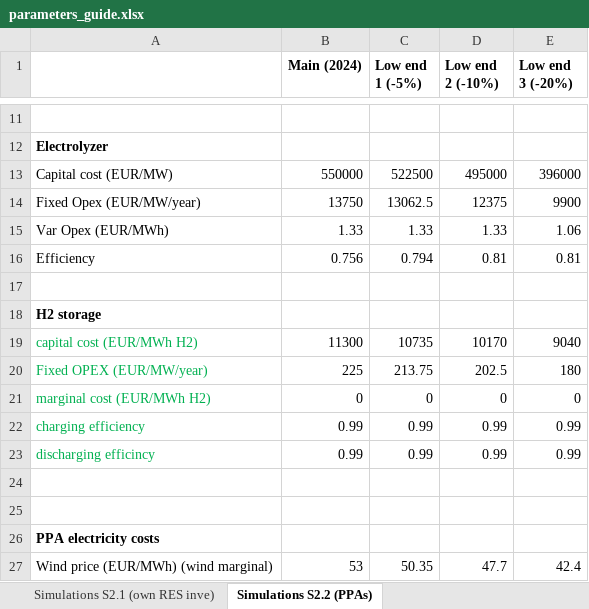
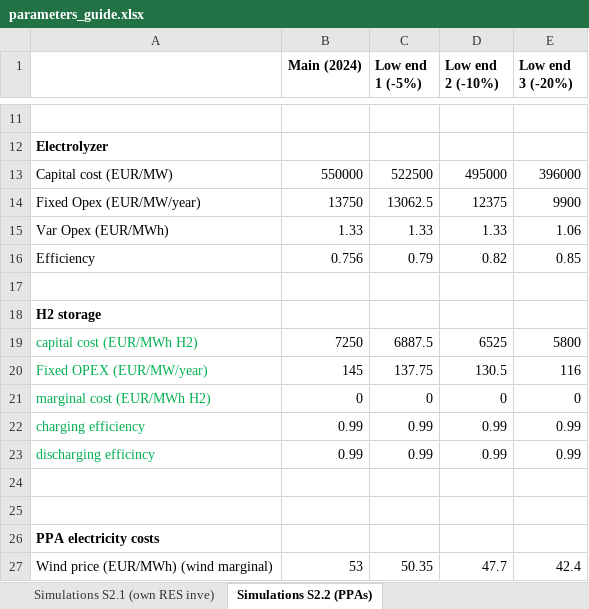
Before and after one commit to HerculesKoutalidis/P2G_hydrogen_investments, an Excel workbook: models_inputs/models_input_parameters/parameters_guide.xlsx, sheet Simulations S2.2 (PPAs), drawn as a sheet; only a part is shown, gaps mark what is left out; values as stored, in another font and other column widths than the file's, no borders; the diff names each change by its address in the sheet, - before the commit and + after, or states it on an @@ line.

```diff
--- a/models_inputs/models_input_parameters/parameters_guide.xlsx (sheet Simulations S2.2 (PPAs))
+++ b/models_inputs/models_input_parameters/parameters_guide.xlsx (sheet Simulations S2.2 (PPAs))
-C16 (Low end 1 (-5%)): 0.794
+C16 (Low end 1 (-5%)): 0.79
-D16 (Low end 2 (-10%)): 0.81
+D16 (Low end 2 (-10%)): 0.82
-E16 (Low end 3 (-20%)): 0.81
+E16 (Low end 3 (-20%)): 0.85
-B19 (Main (2024)): 11300
+B19 (Main (2024)): 7250
-C19 (Low end 1 (-5%)): 10735
+C19 (Low end 1 (-5%)): 6887.5
-D19 (Low end 2 (-10%)): 10170
+D19 (Low end 2 (-10%)): 6525
-E19 (Low end 3 (-20%)): 9040
+E19 (Low end 3 (-20%)): 5800
-B20 (Main (2024)): 225
+B20 (Main (2024)): 145
-C20 (Low end 1 (-5%)): 213.75
+C20 (Low end 1 (-5%)): 137.75
-D20 (Low end 2 (-10%)): 202.5
+D20 (Low end 2 (-10%)): 130.5
-E20 (Low end 3 (-20%)): 180
+E20 (Low end 3 (-20%)): 116
```
Also changed, not shown: sheet Simulations S2.1 (own RES inve), 6 other files.
